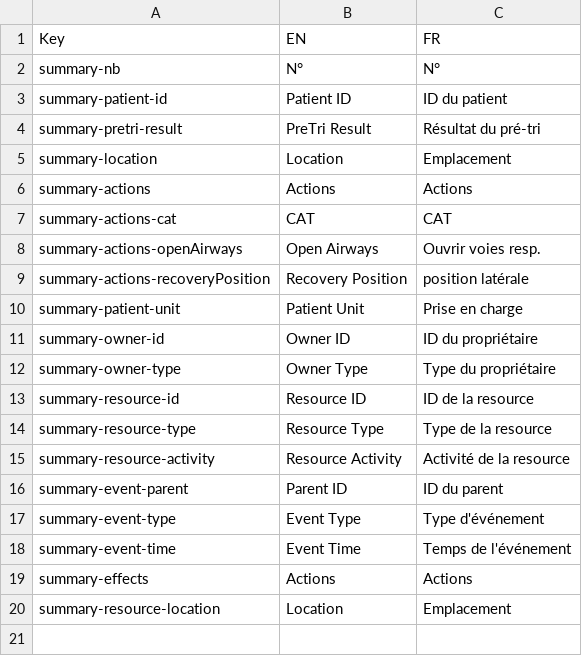
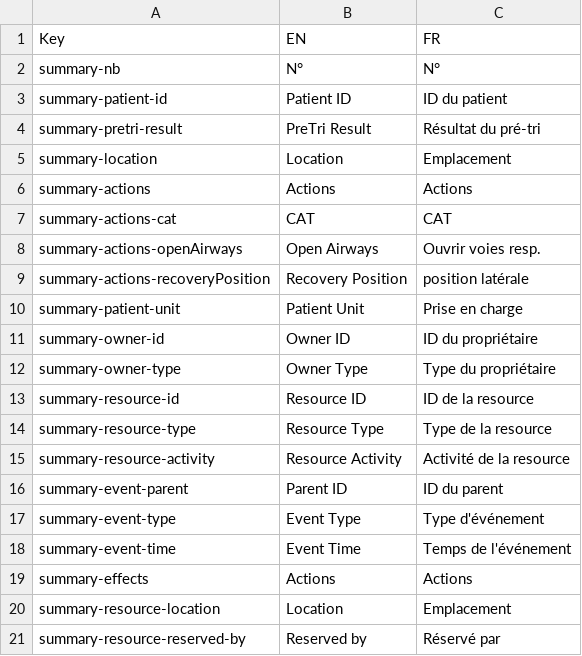
Before and after one commit to Heigvd/mimms, a TSV file: gameModel/files/translations/mainSim-summary.tsv, drawn as a sheet.

Commit message:
resource reservation

```diff
--- a/gameModel/files/translations/mainSim-summary.tsv
+++ b/gameModel/files/translations/mainSim-summary.tsv
@@ -20 +20,2 @@ summary-effects	Actions	Actions
 summary-resource-location	Location	Emplacement
+summary-resource-reserved-by	Reserved by	Réservé par
```
Also changed, not shown: 13 other files.
